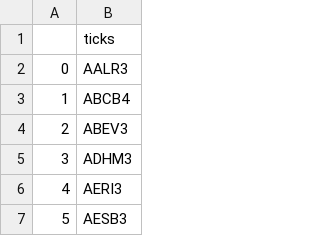
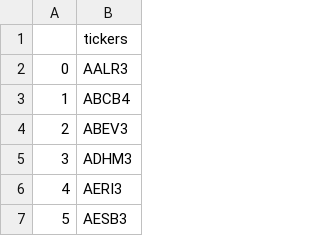
Before and after one commit to edoskita/statusfundamentos, a CSV file: tick_acoes.csv, drawn as a sheet; only a part is shown.

Commit message:
Update tick_acoes.csv

```diff
--- a/tick_acoes.csv
+++ b/tick_acoes.csv
@@ -1,2 +1,2 @@
-,ticks
+,tickers
 0,AALR3
```
